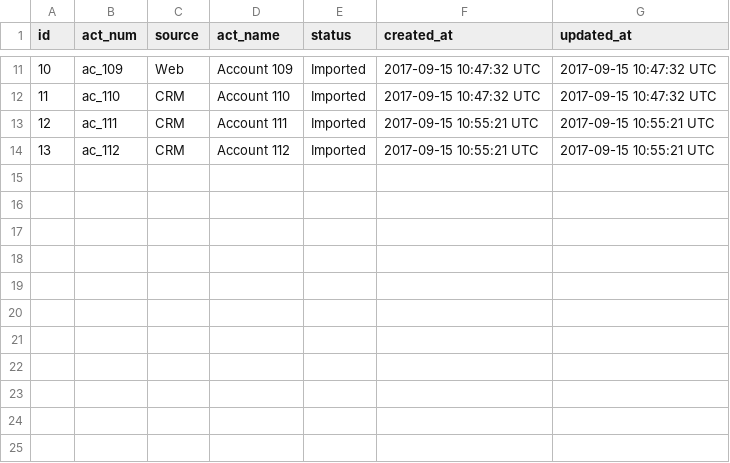
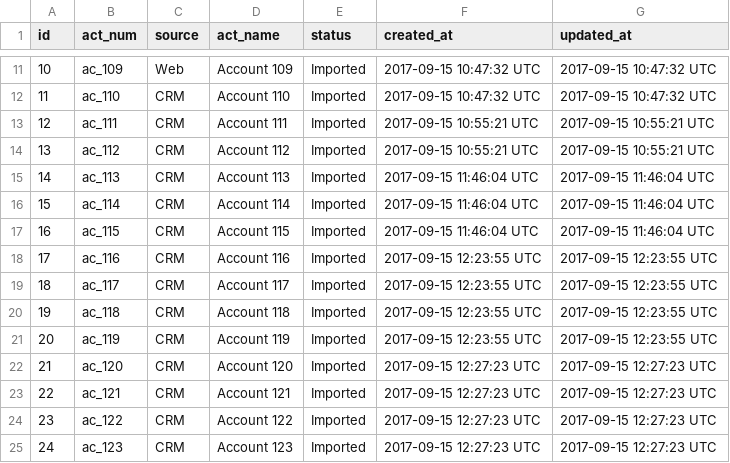
Before and after one commit to 4rlm/sdf, a CSV file: db/backups/accounts.csv, drawn as a sheet; only a part is shown, gaps mark what is left out.

```diff
--- a/db/backups/accounts.csv
+++ b/db/backups/accounts.csv
@@ -14 +14,12 @@ id,act_num,source,act_name,status,created_at,updated_at
 13,ac_112,CRM,Account 112,Imported,2017-09-15 10:55:21 UTC,2017-09-15 10:55:21 UTC
+14,ac_113,CRM,Account 113,Imported,2017-09-15 11:46:04 UTC,2017-09-15 11:46:04 UTC
+15,ac_114,CRM,Account 114,Imported,2017-09-15 11:46:04 UTC,2017-09-15 11:46:04 UTC
+16,ac_115,CRM,Account 115,Imported,2017-09-15 11:46:04 UTC,2017-09-15 11:46:04 UTC
+17,ac_116,CRM,Account 116,Imported,2017-09-15 12:23:55 UTC,2017-09-15 12:23:55 UTC
+18,ac_117,CRM,Account 117,Imported,2017-09-15 12:23:55 UTC,2017-09-15 12:23:55 UTC
+19,ac_118,CRM,Account 118,Imported,2017-09-15 12:23:55 UTC,2017-09-15 12:23:55 UTC
+20,ac_119,CRM,Account 119,Imported,2017-09-15 12:23:55 UTC,2017-09-15 12:23:55 UTC
+21,ac_120,CRM,Account 120,Imported,2017-09-15 12:27:23 UTC,2017-09-15 12:27:23 UTC
+22,ac_121,CRM,Account 121,Imported,2017-09-15 12:27:23 UTC,2017-09-15 12:27:23 UTC
+23,ac_122,CRM,Account 122,Imported,2017-09-15 12:27:23 UTC,2017-09-15 12:27:23 UTC
+24,ac_123,CRM,Account 123,Imported,2017-09-15 12:27:23 UTC,2017-09-15 12:27:23 UTC
```
Also changed, not shown: 5 other files.
